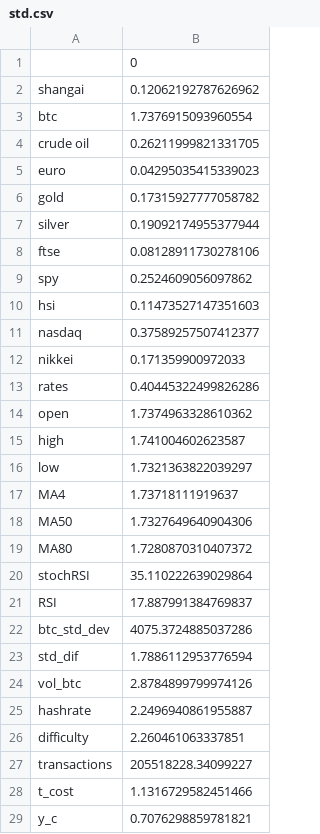
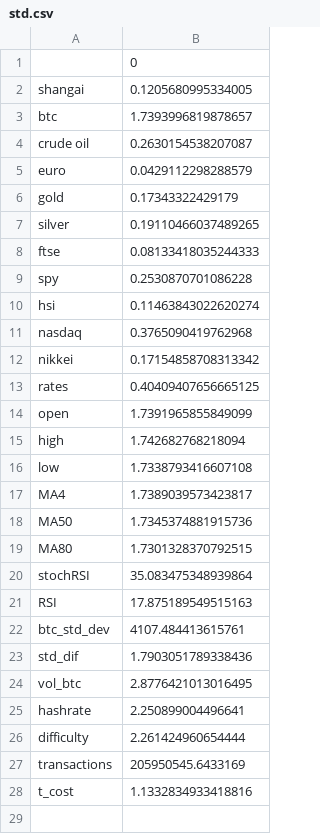
Before and after one commit to renejra/azure-ml-engineer, a CSV file: capstone/data/std.csv, drawn as a sheet.

```diff
--- a/capstone/data/std.csv
+++ b/capstone/data/std.csv
@@ -1,29 +1,28 @@
 ,0
-shangai,0.12062192787626962
-btc,1.7376915093960554
-crude oil,0.26211999821331705
-euro,0.04295035415339023
-gold,0.17315927777058782
-silver,0.19092174955377944
-ftse,0.08128911730278106
-spy,0.2524609056097862
-hsi,0.11473527147351603
-nasdaq,0.37589257507412377
-nikkei,0.171359900972033
-rates,0.40445322499826286
-open,1.7374963328610362
-high,1.741004602623587
-low,1.7321363822039297
-MA4,1.73718111919637
-MA50,1.7327649640904306
-MA80,1.7280870310407372
-stochRSI,35.110222639029864
-RSI,17.887991384769837
-btc_std_dev,4075.3724885037286
-std_dif,1.7886112953776594
-vol_btc,2.8784899799974126
-hashrate,2.2496940861955887
-difficulty,2.260461063337851
-transactions,205518228.34099227
-t_cost,1.1316729582451466
-y_c,0.7076298859781821
+shangai,0.1205680995334005
+btc,1.7393996819878657
+crude oil,0.2630154538207087
+euro,0.0429112298288579
+gold,0.17343322429179
+silver,0.19110466037489265
+ftse,0.08133418035244333
+spy,0.2530870701086228
+hsi,0.11463843022620274
+nasdaq,0.3765090419762968
+nikkei,0.17154858708313342
+rates,0.40409407656665125
+open,1.7391965855849099
+high,1.742682768218094
+low,1.7338793416607108
+MA4,1.7389039573423817
+MA50,1.7345374881915736
+MA80,1.7301328370792515
+stochRSI,35.083475348939864
+RSI,17.875189549515163
+btc_std_dev,4107.484413615761
+std_dif,1.7903051789338436
+vol_btc,2.8776421013016495
+hashrate,2.250899004496641
+difficulty,2.261424960654444
+transactions,205950545.6433169
+t_cost,1.1332834933418816
```
Also changed, not shown: capstone/data/mean.csv, 5 other files.
